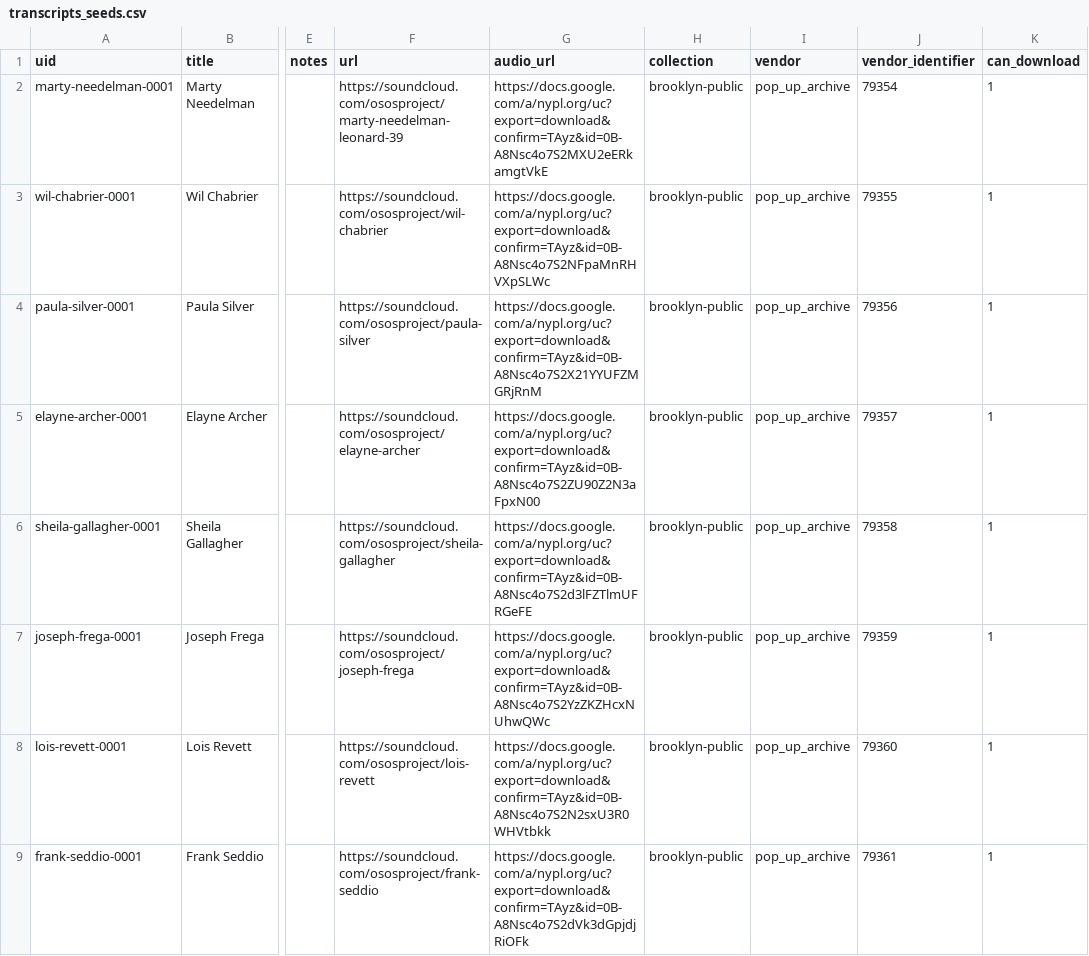
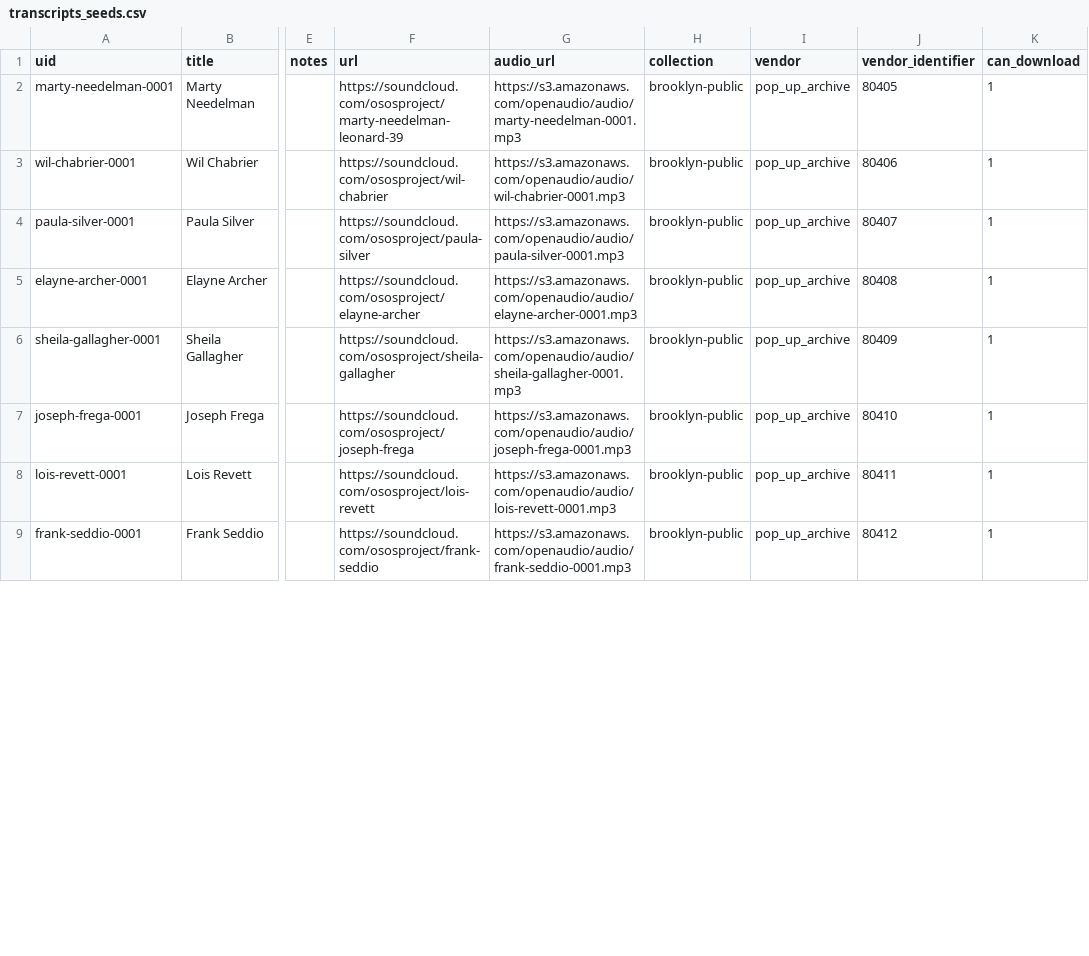
Before and after one commit to abdojulari/transcript-editor, a CSV file: project/pilot/data/transcripts_seeds.csv, drawn as a sheet; only a part is shown, gaps mark what is left out; the diff covers the shown part only; the diff names each change by its address in the sheet, - before the commit and + after, or states it on an @@ line.

```diff
--- a/project/pilot/data/transcripts_seeds.csv
+++ b/project/pilot/data/transcripts_seeds.csv
-G2 (audio_url): https://docs.google.com/a/nypl.org/uc?export=download&confirm=TAyz&id=0B-A8Nsc4o7S2MXU2eERkamgtVkE
+G2 (audio_url): https://s3.amazonaws.com/openaudio/audio/marty-needelman-0001.mp3
-J2 (vendor_identifier): 79354
+J2 (vendor_identifier): 80405
-G3 (audio_url): https://docs.google.com/a/nypl.org/uc?export=download&confirm=TAyz&id=0B-A8Nsc4o7S2NFpaMnRHVXpSLWc
+G3 (audio_url): https://s3.amazonaws.com/openaudio/audio/wil-chabrier-0001.mp3
-J3 (vendor_identifier): 79355
+J3 (vendor_identifier): 80406
-G4 (audio_url): https://docs.google.com/a/nypl.org/uc?export=download&confirm=TAyz&id=0B-A8Nsc4o7S2X21YYUFZMGRjRnM
+G4 (audio_url): https://s3.amazonaws.com/openaudio/audio/paula-silver-0001.mp3
-J4 (vendor_identifier): 79356
+J4 (vendor_identifier): 80407
-G5 (audio_url): https://docs.google.com/a/nypl.org/uc?export=download&confirm=TAyz&id=0B-A8Nsc4o7S2ZU90Z2N3aFpxN00
+G5 (audio_url): https://s3.amazonaws.com/openaudio/audio/elayne-archer-0001.mp3
-J5 (vendor_identifier): 79357
+J5 (vendor_identifier): 80408
-G6 (audio_url): https://docs.google.com/a/nypl.org/uc?export=download&confirm=TAyz&id=0B-A8Nsc4o7S2d3lFZTlmUFRGeFE
+G6 (audio_url): https://s3.amazonaws.com/openaudio/audio/sheila-gallagher-0001.mp3
-J6 (vendor_identifier): 79358
+J6 (vendor_identifier): 80409
-G7 (audio_url): https://docs.google.com/a/nypl.org/uc?export=download&confirm=TAyz&id=0B-A8Nsc4o7S2YzZKZHcxNUhwQWc
+G7 (audio_url): https://s3.amazonaws.com/openaudio/audio/joseph-frega-0001.mp3
-J7 (vendor_identifier): 79359
+J7 (vendor_identifier): 80410
-G8 (audio_url): https://docs.google.com/a/nypl.org/uc?export=download&confirm=TAyz&id=0B-A8Nsc4o7S2N2sxU3R0WHVtbkk
+G8 (audio_url): https://s3.amazonaws.com/openaudio/audio/lois-revett-0001.mp3
-J8 (vendor_identifier): 79360
+J8 (vendor_identifier): 80411
-G9 (audio_url): https://docs.google.com/a/nypl.org/uc?export=download&confirm=TAyz&id=0B-A8Nsc4o7S2dVk3dGpjdjRiOFk
+G9 (audio_url): https://s3.amazonaws.com/openaudio/audio/frank-seddio-0001.mp3
-J9 (vendor_identifier): 79361
+J9 (vendor_identifier): 80412
```
Also changed, not shown: 82 edited cells elsewhere in this file, project/pilot/data/collections_seeds.csv, 1 other file.
